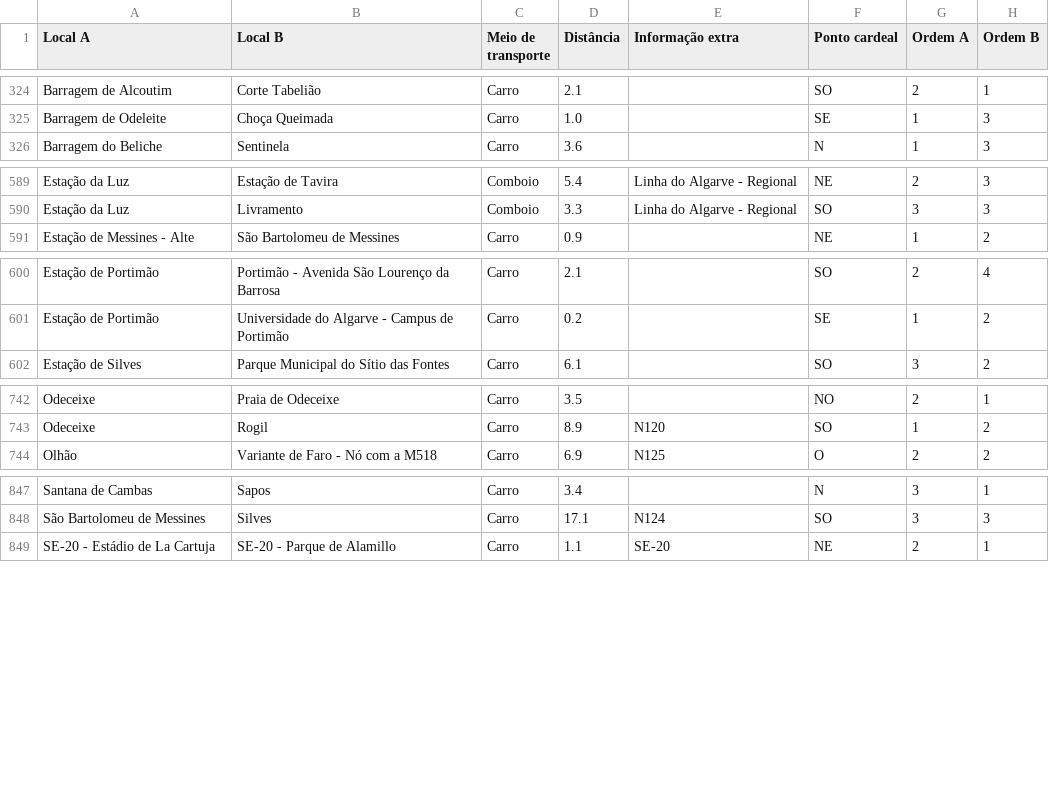
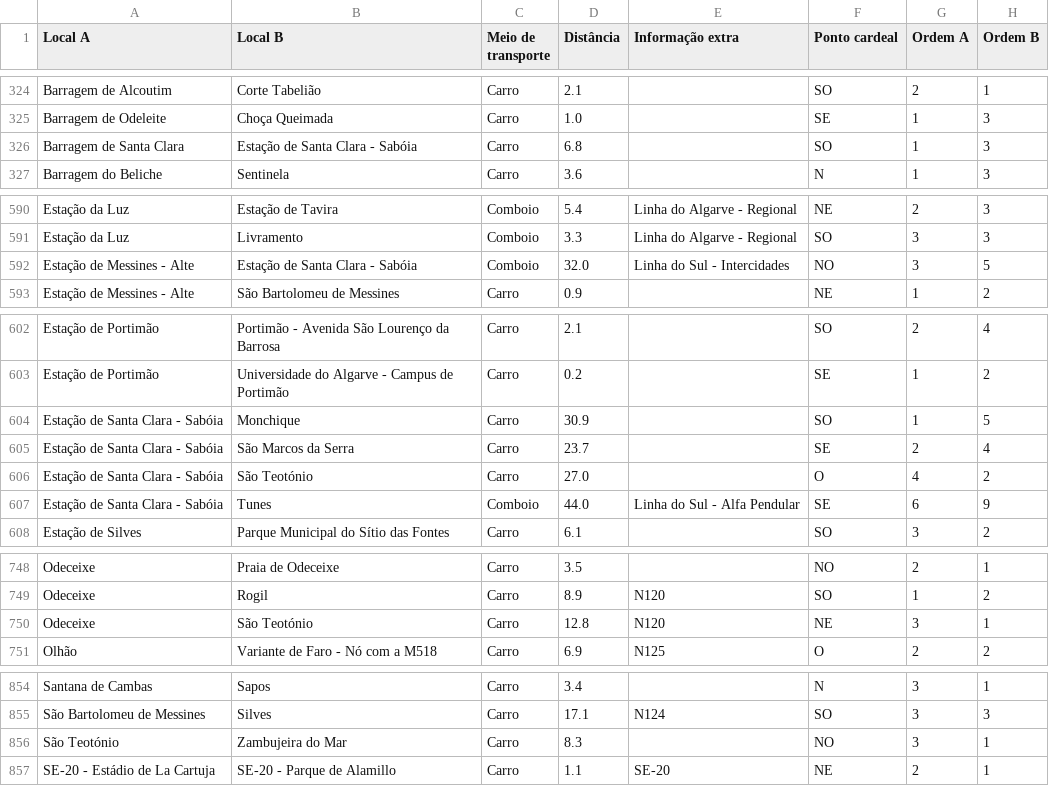
Before and after one commit to migueldgoncalves/Viajar, a CSV file: src/viajar/base_dados/ligacao.csv, drawn as a sheet; only a part is shown, gaps mark what is left out; the diff names each change by its address in the sheet, - before the commit and + after, or states it on an @@ line.

```diff
--- a/src/viajar/base_dados/ligacao.csv
+++ b/src/viajar/base_dados/ligacao.csv
+row 326: Barragem de Santa Clara | Estação de Santa Clara - Sabóia | Carro | 6.8 |  | SO | 1 | 3
+row 592: Estação de Messines - Alte | Estação de Santa Clara - Sabóia | Comboio | 32.0 | Linha do Sul - Intercidades | NO | 3 | 5
+row 604: Estação de Santa Clara - Sabóia | Monchique | Carro | 30.9 |  | SO | 1 | 5
+row 605: Estação de Santa Clara - Sabóia | São Marcos da Serra | Carro | 23.7 |  | SE | 2 | 4
+row 606: Estação de Santa Clara - Sabóia | São Teotónio | Carro | 27.0 |  | O | 4 | 2
+row 607: Estação de Santa Clara - Sabóia | Tunes | Comboio | 44.0 | Linha do Sul - Alfa Pendular | SE | 6 | 9
+row 750: Odeceixe | São Teotónio | Carro | 12.8 | N120 | NE | 3 | 1
+row 856: São Teotónio | Zambujeira do Mar | Carro | 8.3 |  | NO | 3 | 1
```
Also changed, not shown: src/viajar/base_dados/concelho.csv, src/viajar/base_dados/destino.csv, 3 other files.
